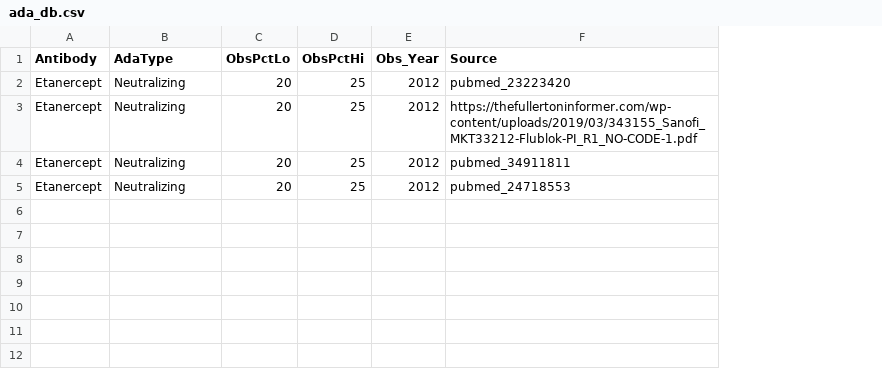
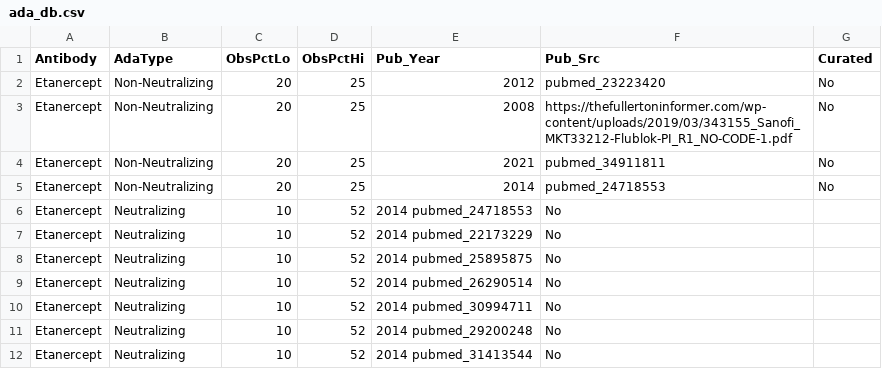
Before and after one commit to GustavRoder/antidrug_antibodies_db, a CSV file: ada_db.csv, drawn as a sheet; removed rows and columns are numbered as before the commit, all else as after; the diff names each change by its address in the sheet, - before the commit and + after, or states it on an @@ line.

Commit message:
Update ada_db.csv

```diff
--- a/ada_db.csv
+++ b/ada_db.csv
-column E (Obs_Year), rows 2-5: all 2012
+column E (Pub_Year), rows 2-5: 2012 | 2008 | 2021 | 2014
+column G (Curated), rows 2-5: all No
-F1: Source
+F1: Pub_Src
-B2:B5 (AdaType): Neutralizing
+B2:B5 (AdaType): Non-Neutralizing
+row 6: Etanercept | Neutralizing | 10 | 52 | 2014 pubmed_24718553 | No
+row 7: Etanercept | Neutralizing | 10 | 52 | 2014 pubmed_22173229 | No
+row 8: Etanercept | Neutralizing | 10 | 52 | 2014 pubmed_25895875 | No
+row 9: Etanercept | Neutralizing | 10 | 52 | 2014 pubmed_26290514 | No
+row 10: Etanercept | Neutralizing | 10 | 52 | 2014 pubmed_30994711 | No
+row 11: Etanercept | Neutralizing | 10 | 52 | 2014 pubmed_29200248 | No
+row 12: Etanercept | Neutralizing | 10 | 52 | 2014 pubmed_31413544 | No
```
